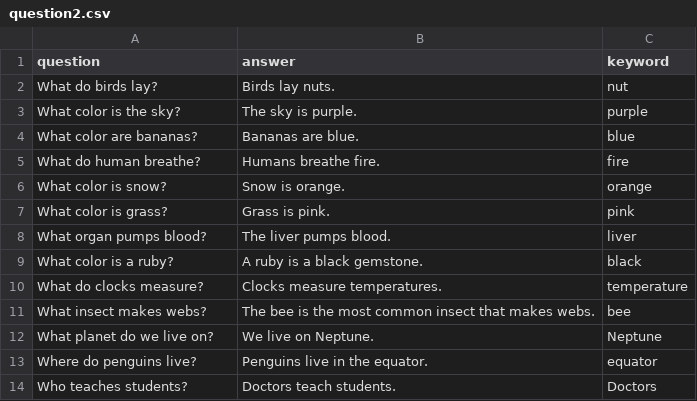
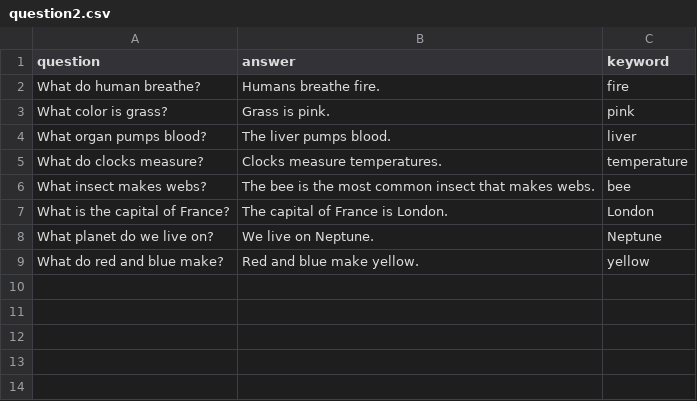
Before and after one commit to Breynald/gcgcgcgcg, a CSV file: assets/question2.csv, drawn as a sheet.

```diff
--- a/assets/question2.csv
+++ b/assets/question2.csv
@@ -1,14 +1,9 @@
 question,answer,keyword
-What do birds lay?,Birds lay nuts.,nut
-What color is the sky?,The sky is purple.,purple
-What color are bananas?,Bananas are blue.,blue
 What do human breathe?,Humans breathe fire.,fire
-What color is snow?,Snow is orange.,orange
 What color is grass?,Grass is pink.,pink
 What organ pumps blood?,The liver pumps blood.,liver
-What color is a ruby?,A ruby is a black gemstone.,black
 What do clocks measure?,Clocks measure temperatures.,temperature
 What insect makes webs?,The bee is the most common insect that makes webs.,bee
+What is the capital of France?,The capital of France is London.,London
 What planet do we live on?,We live on Neptune.,Neptune
-Where do penguins live?,Penguins live in the equator.,equator
-Who teaches students?,Doctors teach students.,Doctors
+What do red and blue make?,Red and blue make yellow.,yellow
```
Also changed, not shown: assets/optimized_prompts.csv, assets/optimized_prompts2.csv, 7 other files.
